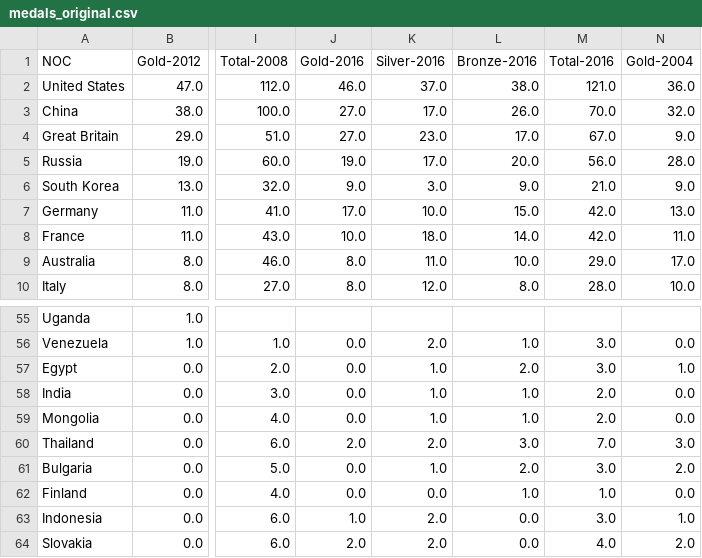
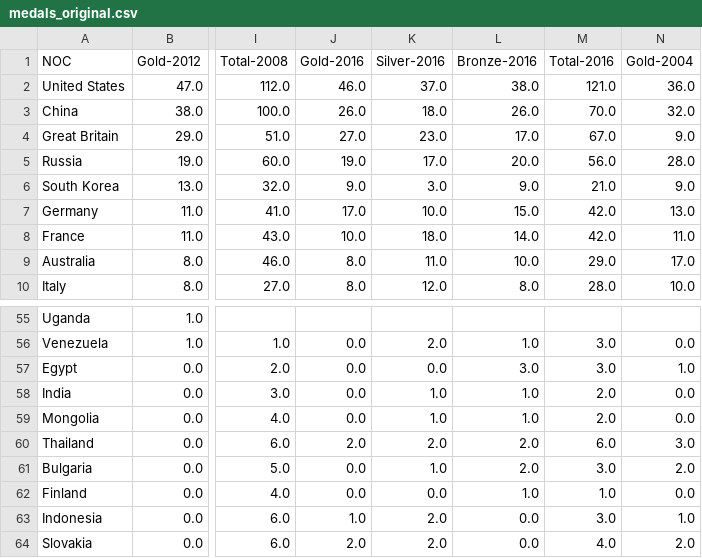
Before and after one commit to madans2984/olympic-games-analysis, a CSV file: medals_original.csv, drawn as a sheet; only a part is shown, gaps mark what is left out; the diff names each change by its address in the sheet, - before the commit and + after, or states it on an @@ line.

```diff
--- a/medals_original.csv
+++ b/medals_original.csv
-J3 (Gold-2016): 27.0
+J3 (Gold-2016): 26.0
-K3 (Silver-2016): 17.0
+K3 (Silver-2016): 18.0
-K57 (Silver-2016): 1.0
+K57 (Silver-2016): 0.0
-L57 (Bronze-2016): 2.0
+L57 (Bronze-2016): 3.0
-L60 (Bronze-2016): 3.0
+L60 (Bronze-2016): 2.0
-M60 (Total-2016): 7.0
+M60 (Total-2016): 6.0
```
Also changed, not shown: olympic_gdp_population_data.csv, 2 other files.
